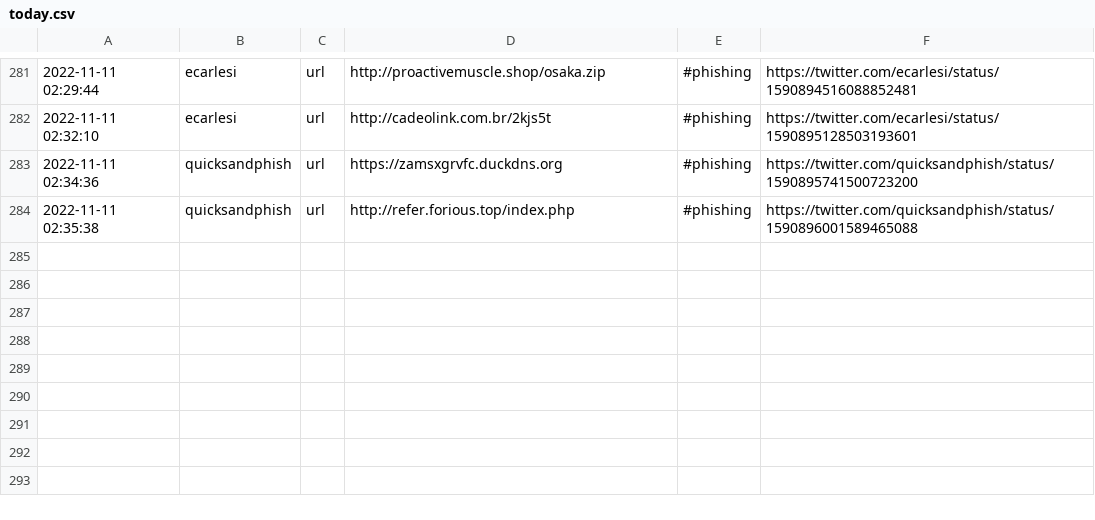
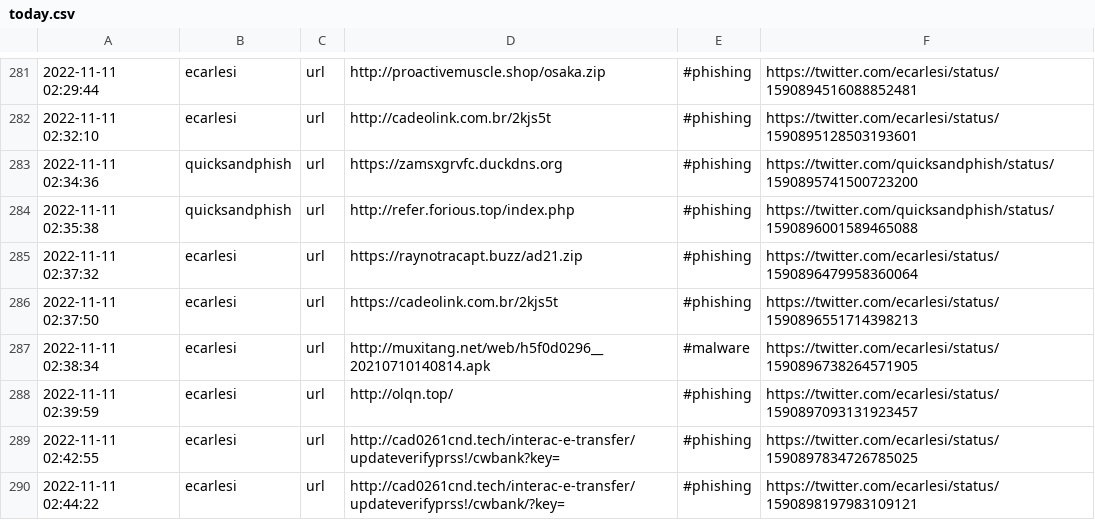
Before and after one commit to Croat79/TweetFeed, a CSV file: today.csv, drawn as a sheet; only a part is shown, gaps mark what is left out.

```diff
--- a/today.csv
+++ b/today.csv
@@ -284 +284,7 @@
 2022-11-11 02:35:38,quicksandphish,url,http://refer.forious.top/index.php,#phishing,https://twitter.com/quicksandphish/status/1590896001589465088
+2022-11-11 02:37:32,ecarlesi,url,https://raynotracapt.buzz/ad21.zip,#phishing,https://twitter.com/ecarlesi/status/1590896479958360064
+2022-11-11 02:37:50,ecarlesi,url,https://cadeolink.com.br/2kjs5t,#phishing,https://twitter.com/ecarlesi/status/1590896551714398213
+2022-11-11 02:38:34,ecarlesi,url,http://muxitang.net/web/h5f0d0296__20210710140814.apk,#malware,https://twitter.com/ecarlesi/status/1590896738264571905
+2022-11-11 02:39:59,ecarlesi,url,http://olqn.top/,#phishing,https://twitter.com/ecarlesi/status/1590897093131923457
+2022-11-11 02:42:55,ecarlesi,url,http://cad0261cnd.tech/interac-e-transfer/updateverifyprss!/cwbank?key=,#phishing,https://twitter.com/ecarlesi/status/1590897834726785025
+2022-11-11 02:44:22,ecarlesi,url,http://cad0261cnd.tech/interac-e-transfer/updateverifyprss!/cwbank/?key=,#phishing,https://twitter.com/ecarlesi/status/1590898197983109121
```
Also changed, not shown: Nov_2022/20221111.csv, week.csv, 2 other files.
